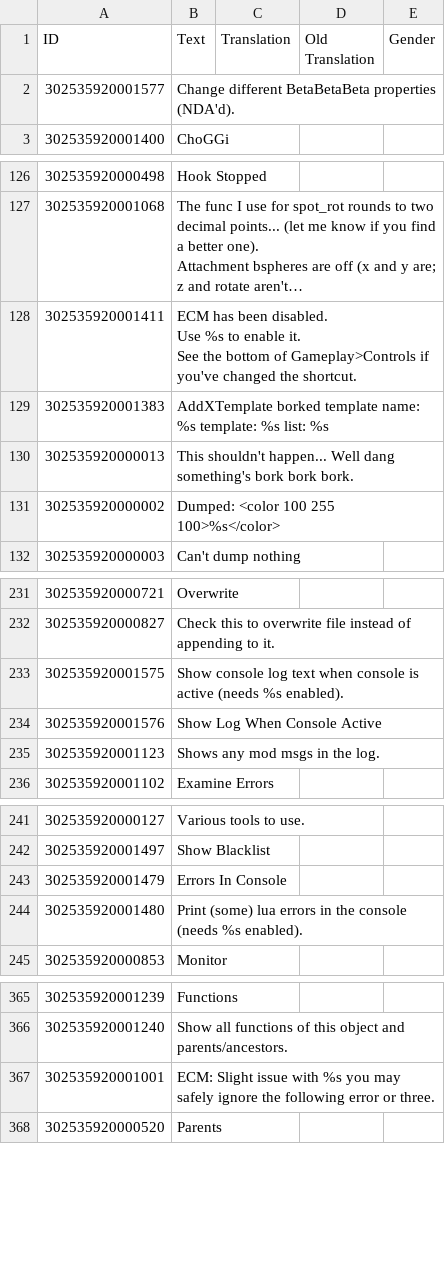
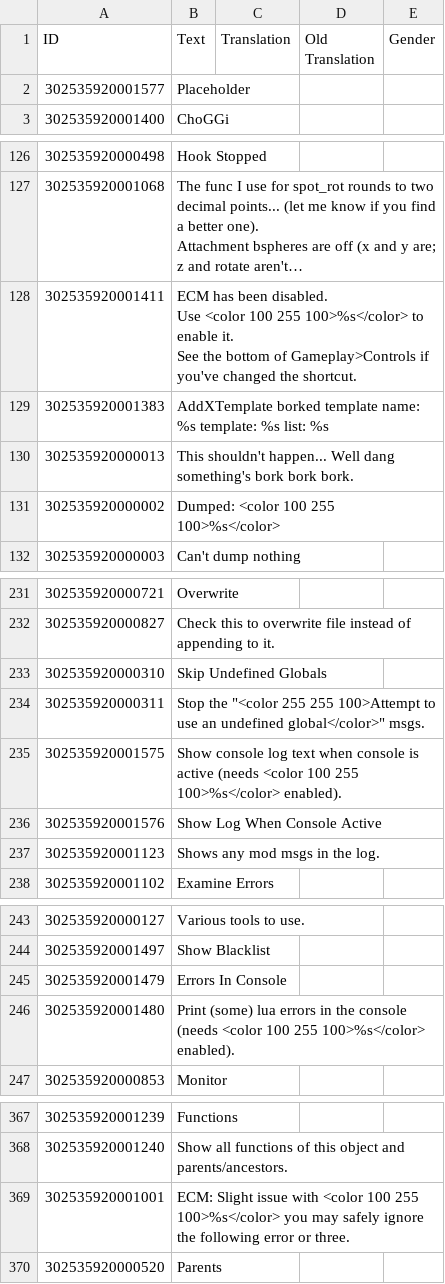
Before and after one commit to ChoGGi/SurvivingMars_CheatMods, a CSV file: ChoGGi's Library/Locales/English.csv, drawn as a sheet; only a part is shown, gaps mark what is left out; long unchanged cells end in …; addresses are those after the commit; ↵ is a line break in a cell; the diff covers the shown part only; the diff names each change by its address in the sheet, - before the commit and + after, or states it on an @@ line.

```diff
--- a/ChoGGi's Library/Locales/English.csv
+++ b/ChoGGi's Library/Locales/English.csv
-B2 (Text): Change different BetaBetaBeta properties (NDA'd).
+B2 (Text): Placeholder
-B128 (Text): …disabled. ↵ Use %s to enable…
+B128 (Text): …disabled. ↵ Use <color 100 255 100>%s</color> to enable…
+row 233: 302535920000310 | Skip Undefined Globals
+row 234: 302535920000311 | Stop the "<color 255 255 100>Attempt to use an undefined global</color>" msgs.
-B235 (Text): …active (needs %s enabled).
+B235 (Text): …active (needs <color 100 255 100>%s</color> enabled).
-B246 (Text): …console (needs %s enabled).
+B246 (Text): …console (needs <color 100 255 100>%s</color> enabled).
-B369 (Text): …issue with %s you may…
+B369 (Text): …issue with <color 100 255 100>%s</color> you may…
```
Also changed, not shown: 5 edited cells elsewhere in this file, 17 other files.
